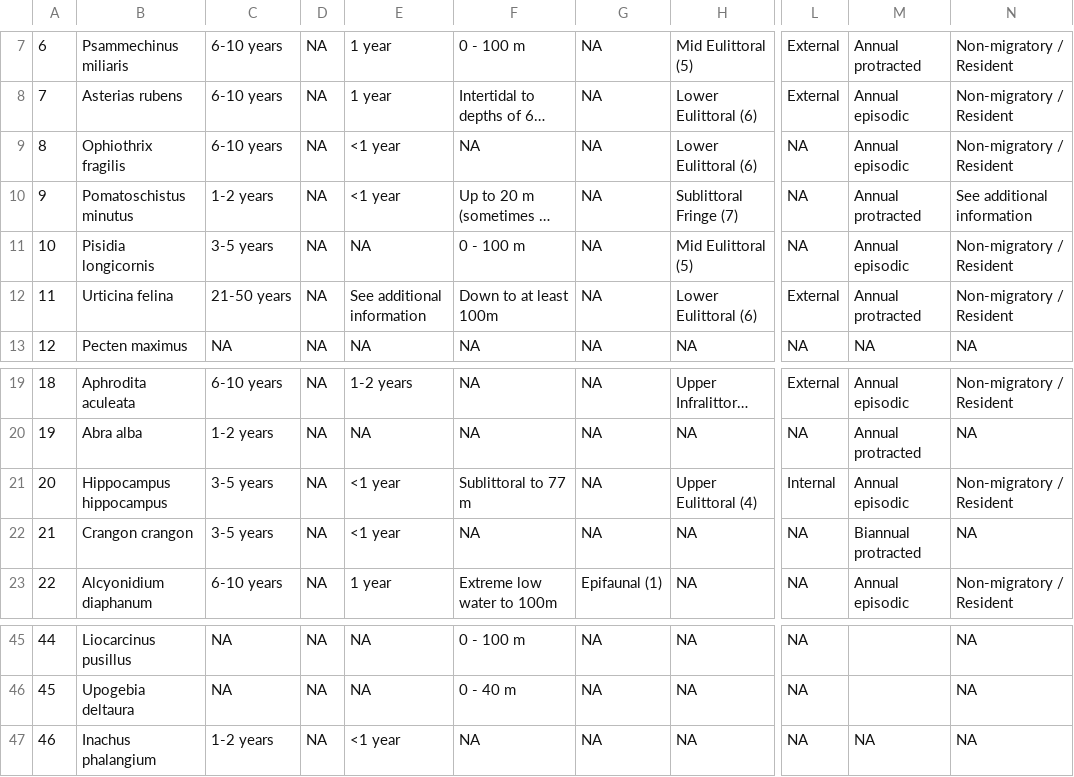
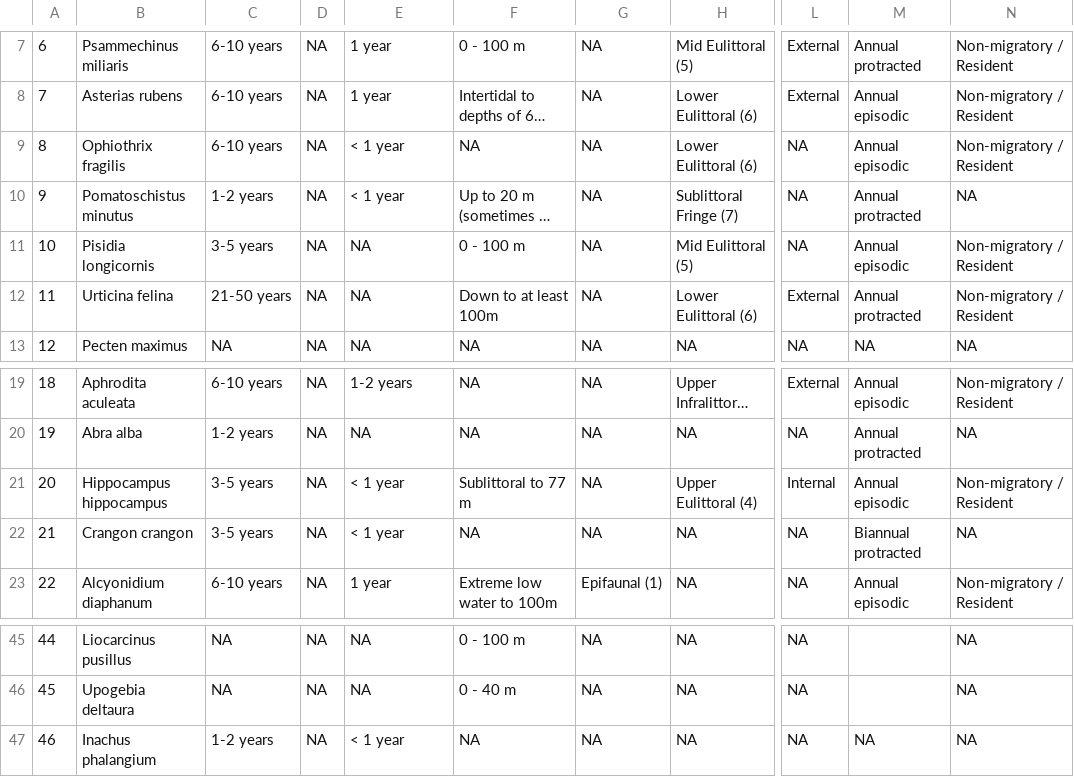
Before and after one commit to ldbk/SeineMSP, a CSV file: results/Traits benthos f.csv, drawn as a sheet; only a part is shown, gaps mark what is left out; long unchanged cells end in …; the diff names each change by its address in the sheet, - before the commit and + after, or states it on an @@ line.

```diff
--- a/results/Traits benthos f.csv
+++ b/results/Traits benthos f.csv
-E9:E10: <1 year
+E9:E10: < 1 year
-N10: See additional information
+N10: NA
-E12: See additional information
+E12: NA
-E21:E22: <1 year
+E21:E22: < 1 year
-E47: <1 year
+E47: < 1 year
```
Also changed, not shown: data/missingbio_traits_biotic.csv, 21 other files.
